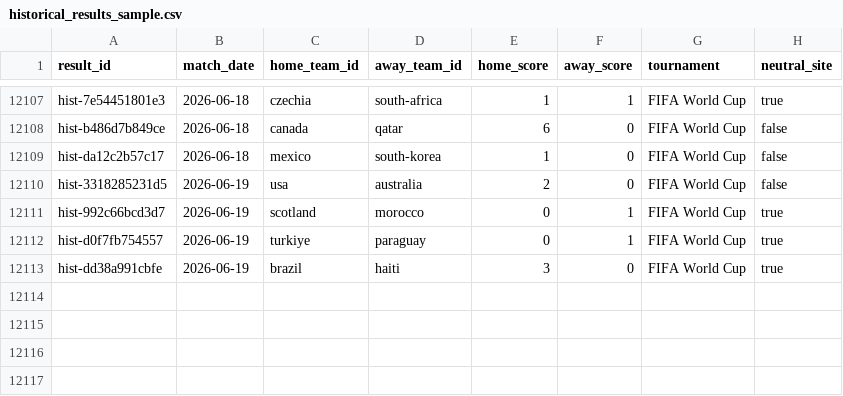
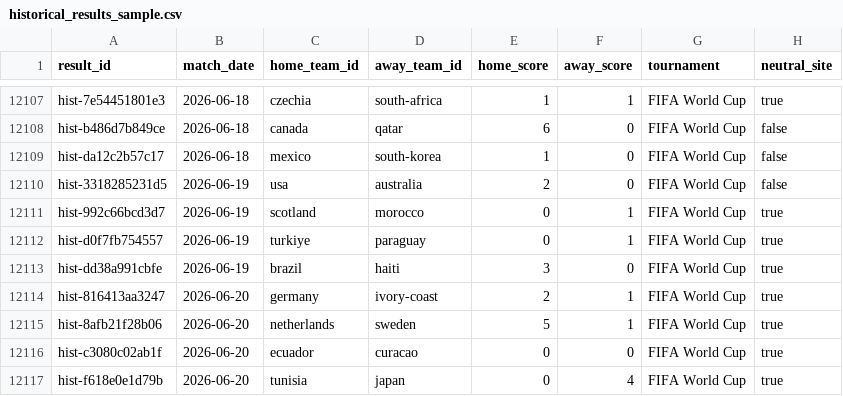
Before and after one commit to jonit-dev/worldcup-forecast-2026, a CSV file: data/raw/historical_results_sample.csv, drawn as a sheet; only a part is shown, gaps mark what is left out.

Commit message:
Auto-refresh World Cup results before ingest

```diff
--- a/data/raw/historical_results_sample.csv
+++ b/data/raw/historical_results_sample.csv
@@ -12113 +12113,5 @@ hist-d0f7fb754557,2026-06-19,turkiye,paraguay,0,1,FIFA World Cup,true
 hist-dd38a991cbfe,2026-06-19,brazil,haiti,3,0,FIFA World Cup,true
+hist-816413aa3247,2026-06-20,germany,ivory-coast,2,1,FIFA World Cup,true
+hist-8afb21f28b06,2026-06-20,netherlands,sweden,5,1,FIFA World Cup,true
+hist-c3080c02ab1f,2026-06-20,ecuador,curacao,0,0,FIFA World Cup,true
+hist-f618e0e1d79b,2026-06-20,tunisia,japan,0,4,FIFA World Cup,true
```
Also changed, not shown: data/raw/current_matches_sample.csv, data/raw/standings_sample.csv, 5 other files.
